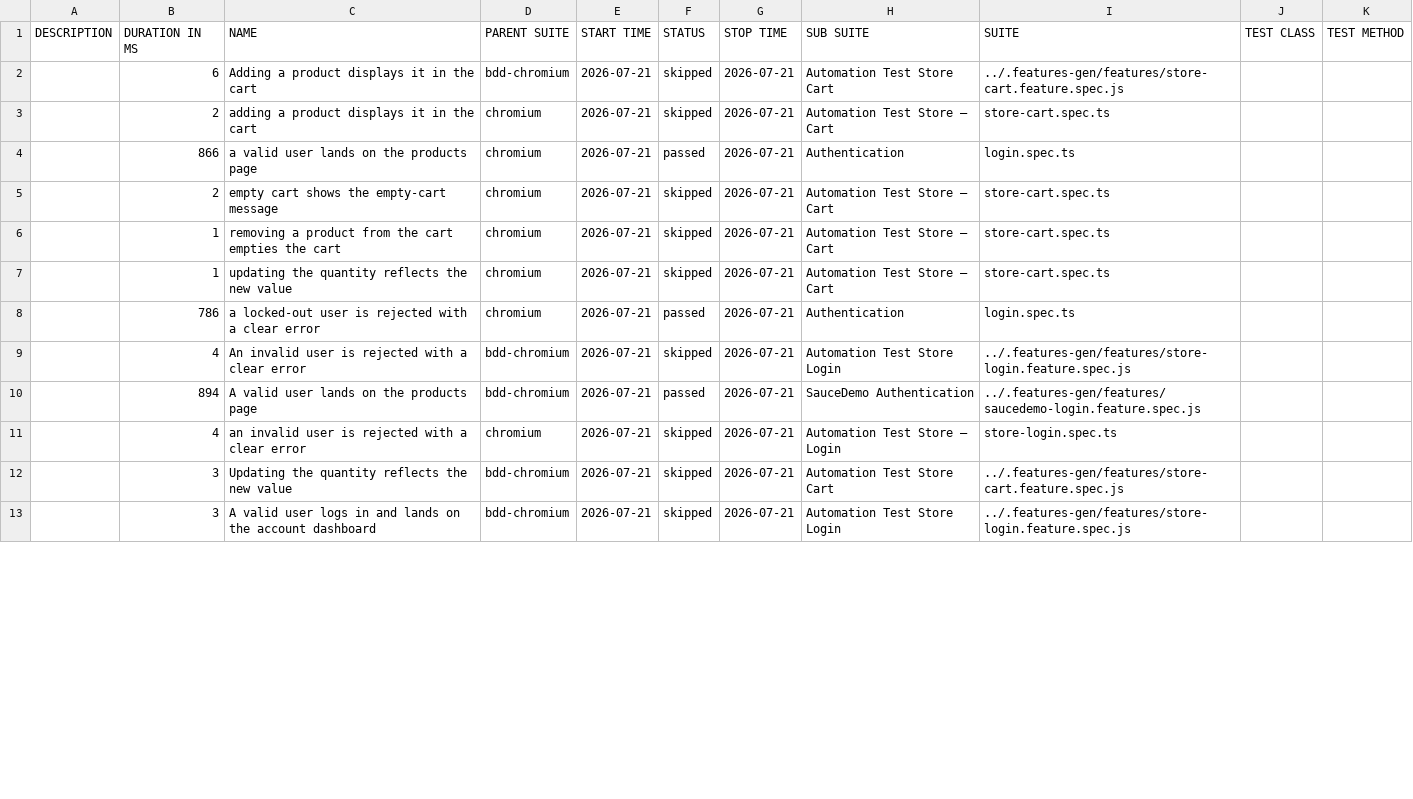
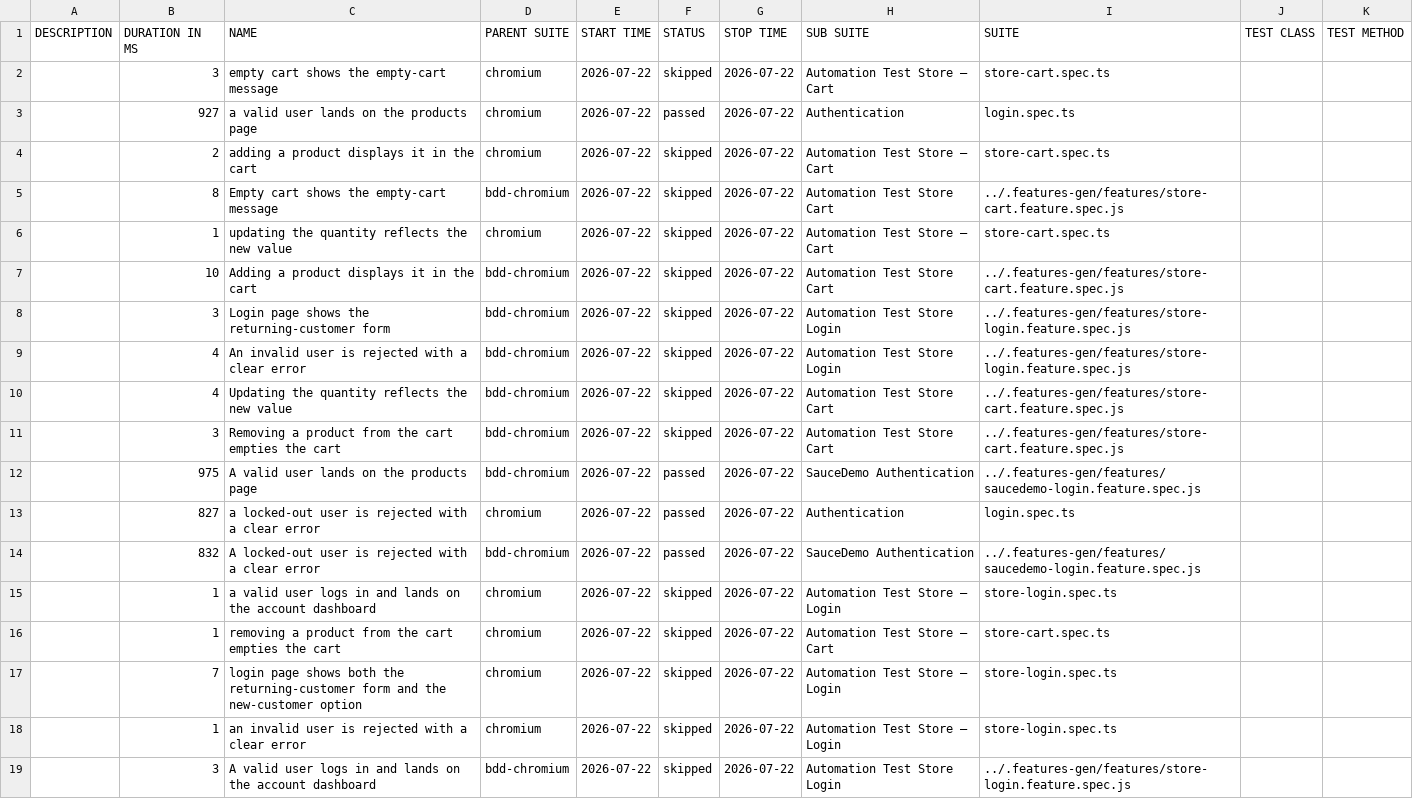
Before and after one commit to Cacheater/playwright-e2e-framework, a CSV file: data/suites.csv, drawn as a sheet; only a part is shown; the diff covers the shown part only.

```diff
--- a/data/suites.csv
+++ b/data/suites.csv
@@ -1,13 +1,19 @@
 "DESCRIPTION","DURATION IN MS","NAME","PARENT SUITE","START TIME","STATUS","STOP TIME","SUB SUITE","SUITE","TEST CLASS","TEST METHOD"
-"","6","Adding a product displays it in the cart","bdd-chromium","2026-07-21","skipped","2026-07-21","Automation Test Store Cart","../.features-gen/features/store-cart.feature.spec.js","",""
-"","2","adding a product displays it in the cart","chromium","2026-07-21","skipped","2026-07-21","Automation Test Store – Cart","store-cart.spec.ts","",""
-"","866","a valid user lands on the products page","chromium","2026-07-21","passed","2026-07-21","Authentication","login.spec.ts","",""
-"","2","empty cart shows the empty-cart message","chromium","2026-07-21","skipped","2026-07-21","Automation Test Store – Cart","store-cart.spec.ts","",""
-"","1","removing a product from the cart empties the cart","chromium","2026-07-21","skipped","2026-07-21","Automation Test Store – Cart","store-cart.spec.ts","",""
-"","1","updating the quantity reflects the new value","chromium","2026-07-21","skipped","2026-07-21","Automation Test Store – Cart","store-cart.spec.ts","",""
-"","786","a locked-out user is rejected with a clear error","chromium","2026-07-21","passed","2026-07-21","Authentication","login.spec.ts","",""
-"","4","An invalid user is rejected with a clear error","bdd-chromium","2026-07-21","skipped","2026-07-21","Automation Test Store Login","../.features-gen/features/store-login.feature.spec.js","",""
-"","894","A valid user lands on the products page","bdd-chromium","2026-07-21","passed","2026-07-21","SauceDemo Authentication","../.features-gen/features/saucedemo-login.feature.spec.js","",""
-"","4","an invalid user is rejected with a clear error","chromium","2026-07-21","skipped","2026-07-21","Automation Test Store – Login","store-login.spec.ts","",""
-"","3","Updating the quantity reflects the new value","bdd-chromium","2026-07-21","skipped","2026-07-21","Automation Test Store Cart","../.features-gen/features/store-cart.feature.spec.js","",""
-"","3","A valid user logs in and lands on the account dashboard","bdd-chromium","2026-07-21","skipped","2026-07-21","Automation Test Store Login","../.features-gen/features/store-login.feature.spec.js","",""
+"","3","empty cart shows the empty-cart message","chromium","2026-07-22","skipped","2026-07-22","Automation Test Store – Cart","store-cart.spec.ts","",""
+"","927","a valid user lands on the products page","chromium","2026-07-22","passed","2026-07-22","Authentication","login.spec.ts","",""
+"","2","adding a product displays it in the cart","chromium","2026-07-22","skipped","2026-07-22","Automation Test Store – Cart","store-cart.spec.ts","",""
+"","8","Empty cart shows the empty-cart message","bdd-chromium","2026-07-22","skipped","2026-07-22","Automation Test Store Cart","../.features-gen/features/store-cart.feature.spec.js","",""
+"","1","updating the quantity reflects the new value","chromium","2026-07-22","skipped","2026-07-22","Automation Test Store – Cart","store-cart.spec.ts","",""
+"","10","Adding a product displays it in the cart","bdd-chromium","2026-07-22","skipped","2026-07-22","Automation Test Store Cart","../.features-gen/features/store-cart.feature.spec.js","",""
+"","3","Login page shows the returning-customer form","bdd-chromium","2026-07-22","skipped","2026-07-22","Automation Test Store Login","../.features-gen/features/store-login.feature.spec.js","",""
+"","4","An invalid user is rejected with a clear error","bdd-chromium","2026-07-22","skipped","2026-07-22","Automation Test Store Login","../.features-gen/features/store-login.feature.spec.js","",""
+"","4","Updating the quantity reflects the new value","bdd-chromium","2026-07-22","skipped","2026-07-22","Automation Test Store Cart","../.features-gen/features/store-cart.feature.spec.js","",""
+"","3","Removing a product from the cart empties the cart","bdd-chromium","2026-07-22","skipped","2026-07-22","Automation Test Store Cart","../.features-gen/features/store-cart.feature.spec.js","",""
+"","975","A valid user lands on the products page","bdd-chromium","2026-07-22","passed","2026-07-22","SauceDemo Authentication","../.features-gen/features/saucedemo-login.feature.spec.js","",""
+"","827","a locked-out user is rejected with a clear error","chromium","2026-07-22","passed","2026-07-22","Authentication","login.spec.ts","",""
+"","832","A locked-out user is rejected with a clear error","bdd-chromium","2026-07-22","passed","2026-07-22","SauceDemo Authentication","../.features-gen/features/saucedemo-login.feature.spec.js","",""
+"","1","a valid user logs in and lands on the account dashboard","chromium","2026-07-22","skipped","2026-07-22","Automation Test Store – Login","store-login.spec.ts","",""
+"","1","removing a product from the cart empties the cart","chromium","2026-07-22","skipped","2026-07-22","Automation Test Store – Cart","store-cart.spec.ts","",""
+"","7","login page shows both the returning-customer form and the new-customer option","chromium","2026-07-22","skipped","2026-07-22","Automation Test Store – Login","store-login.spec.ts","",""
+"","1","an invalid user is rejected with a clear error","chromium","2026-07-22","skipped","2026-07-22","Automation Test Store – Login","store-login.spec.ts","",""
+"","3","A valid user logs in and lands on the account dashboard","bdd-chromium","2026-07-22","skipped","2026-07-22","Automation Test Store Login","../.features-gen/features/store-login.feature.spec.js","",""
```
Also changed, not shown: 6 removed rows elsewhere in this file, 50 other files.
